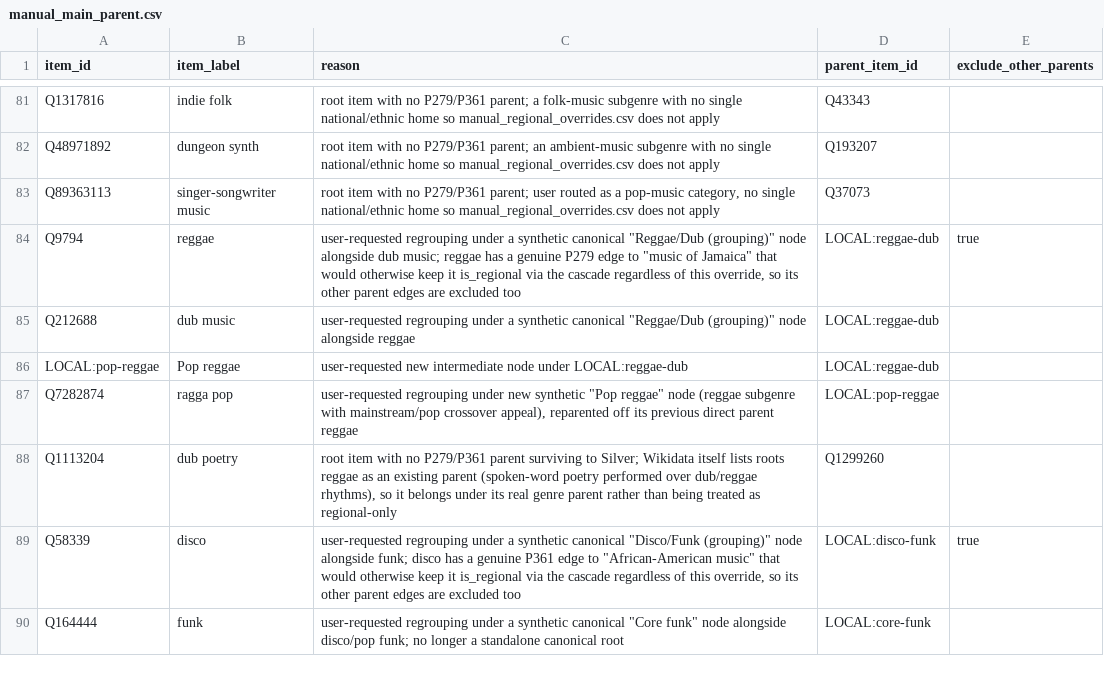
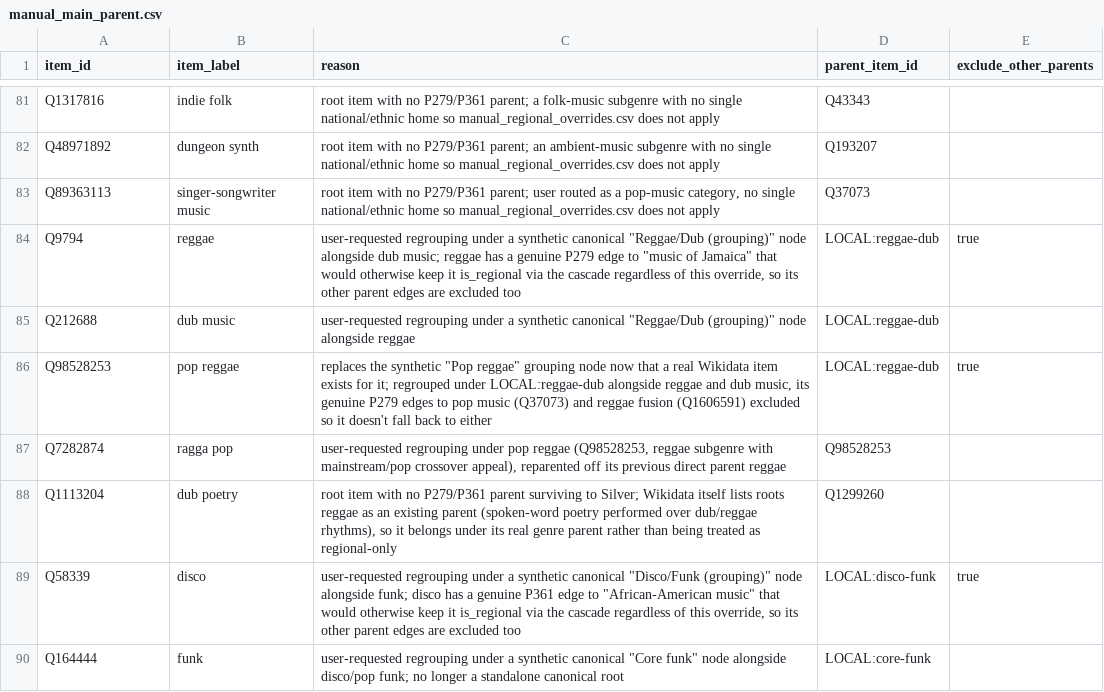
Before and after one commit to BehindTheMusicTree/the-music-tree-pipelines, a CSV file: pipelines/wikidata/src/wikidata/silver/manual_main_parent.csv, drawn as a sheet; only a part is shown, gaps mark what is left out.

Commit message:
fix(wikidata): replace synthetic pop reggae node with real Wikidata item
Q98528253 (pop reggae) already exists on Wikidata; drop the synthetic
LOCAL:pop-reggae grouping node and re-parent it under Reggae/Dub
(grouping) instead, with ragga pop moved from the synthetic node to
this real item as its child.

```diff
--- a/pipelines/wikidata/src/wikidata/silver/manual_main_parent.csv
+++ b/pipelines/wikidata/src/wikidata/silver/manual_main_parent.csv
@@ -85,4 +85,4 @@ Q9794,reggae,"user-requested regrouping under a synthetic canonical ""Reggae/Dub
 Q212688,dub music,"user-requested regrouping under a synthetic canonical ""Reggae/Dub (grouping)"" node alongside reggae",LOCAL:reggae-dub,
-LOCAL:pop-reggae,Pop reggae,user-requested new intermediate node under LOCAL:reggae-dub,LOCAL:reggae-dub,
-Q7282874,ragga pop,"user-requested regrouping under new synthetic ""Pop reggae"" node (reggae subgenre with mainstream/pop crossover appeal), reparented off its previous direct parent reggae",LOCAL:pop-reggae,
+Q98528253,pop reggae,"replaces the synthetic ""Pop reggae"" grouping node now that a real Wikidata item exists for it; regrouped under LOCAL:reggae-dub alongside reggae and dub music, its genuine P279 edges to pop music (Q37073) and reggae fusion (Q1606591) excluded so it doesn't fall back to either",LOCAL:reggae-dub,true
+Q7282874,ragga pop,"user-requested regrouping under pop reggae (Q98528253, reggae subgenre with mainstream/pop crossover appeal), reparented off its previous direct parent reggae",Q98528253,
 Q1113204,dub poetry,"root item with no P279/P361 parent surviving to Silver; Wikidata itself lists roots reggae as an existing parent (spoken-word poetry performed over dub/reggae rhythms), so it belongs under its real genre parent rather than being treated as regional-only",Q1299260,
```
Also changed, not shown: pipelines/wikidata/src/wikidata/silver/manual_canonical_parent_additions.csv.
